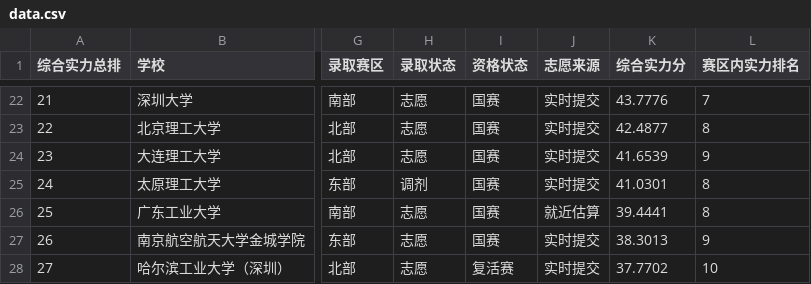
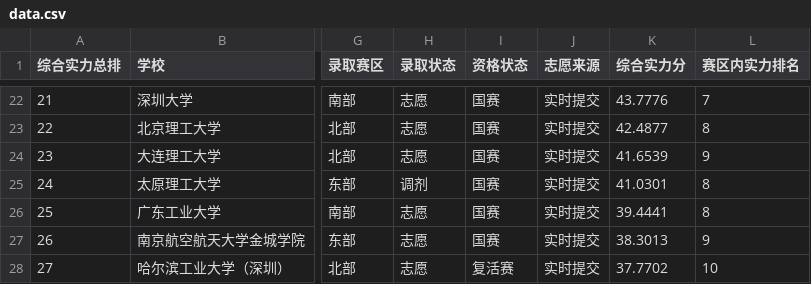
Before and after one commit to mqqqishere/RMUC2026-Registration-Dashboard, a CSV file: docs/data.csv, drawn as a sheet; only a part is shown, gaps mark what is left out; the diff names each change by its address in the sheet, - before the commit and + after, or states it on an @@ line.

```diff
--- a/docs/data.csv
+++ b/docs/data.csv
-J26 (志愿来源): 就近估算
+J26 (志愿来源): 实时提交
```
Also changed, not shown: 1 other file.
